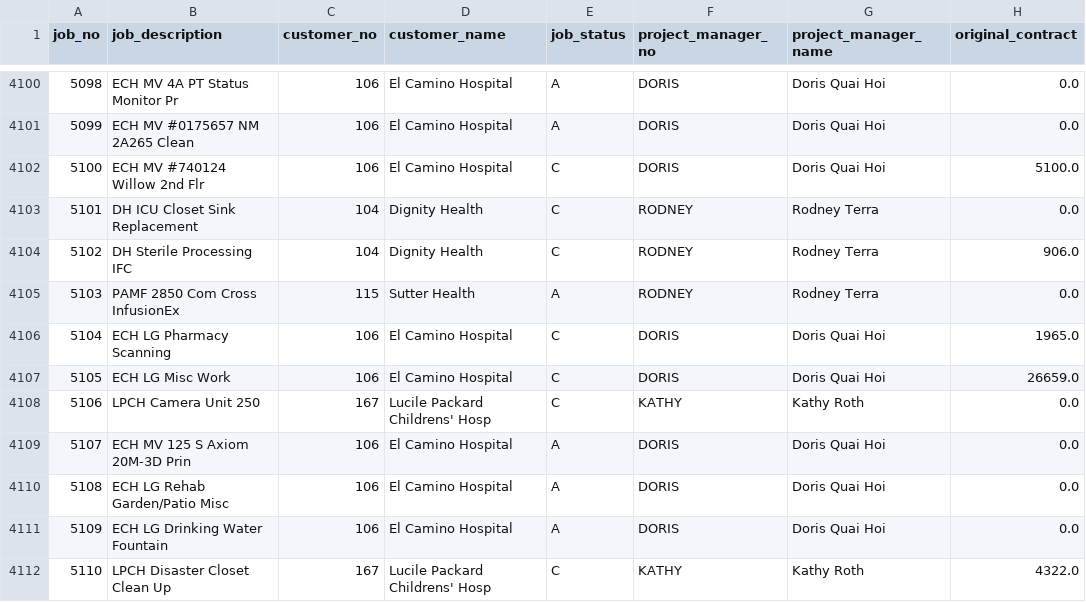
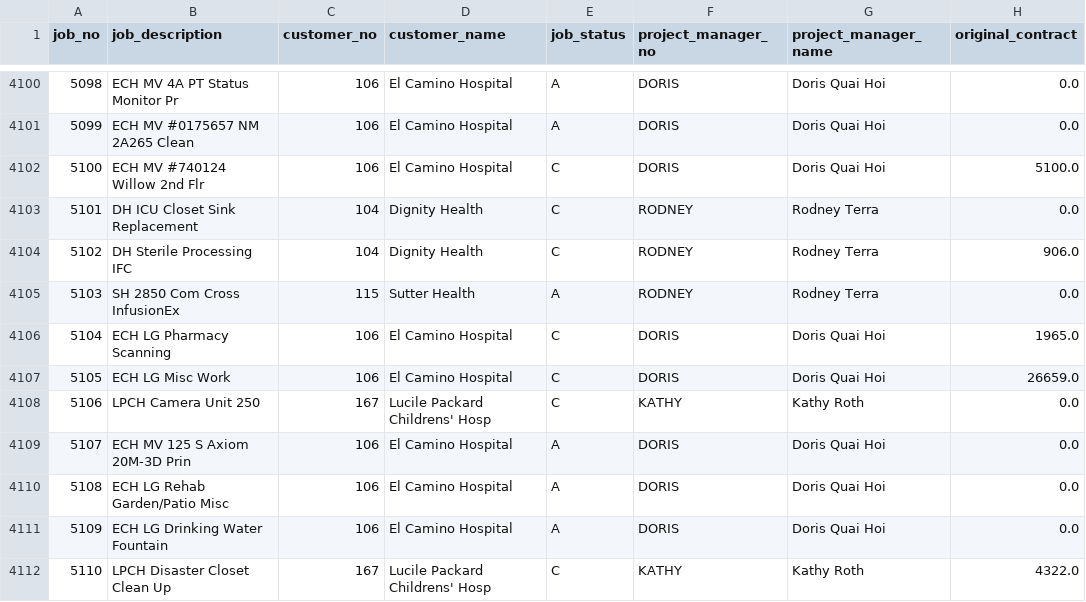
Before and after one commit to josh987123/ftg-foundation-data, a CSV file: data/job_budgets.csv, drawn as a sheet; only a part is shown, gaps mark what is left out; the diff names each change by its address in the sheet, - before the commit and + after, or states it on an @@ line.

```diff
--- a/data/job_budgets.csv
+++ b/data/job_budgets.csv
-B4105 (job_description): PAMF 2850 Com Cross InfusionEx
+B4105 (job_description): SH 2850 Com Cross InfusionEx
```
Also changed, not shown: data/ar_invoice_summary.csv, data/gl_history.csv, 10 other files.
